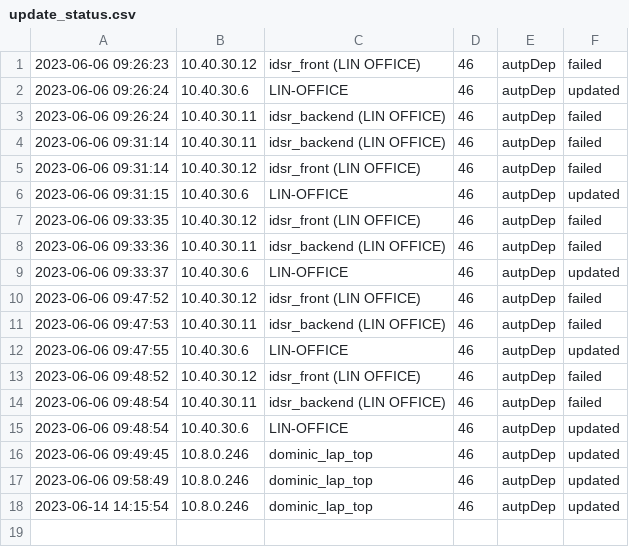
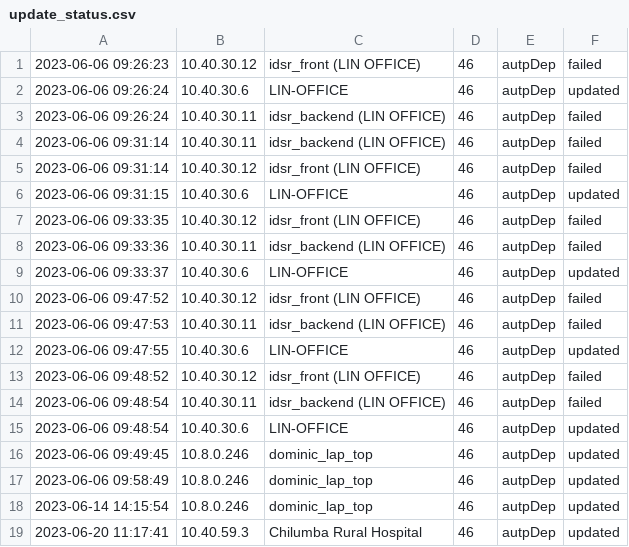
Before and after one commit to DoxDevOps/autoDep, a CSV file: update_status.csv, drawn as a sheet; the diff names each change by its address in the sheet, - before the commit and + after, or states it on an @@ line.

Commit message:
modified:   app/transpoter.py modified:   app/utils/decorators.py modified:   update_status.csv

```diff
--- a/update_status.csv
+++ b/update_status.csv
+row 19: 2023-06-20 11:17:41 | 10.40.59.3 | Chilumba Rural Hospital | 46 | autpDep | updated
```
Also changed, not shown: 2 other files.
